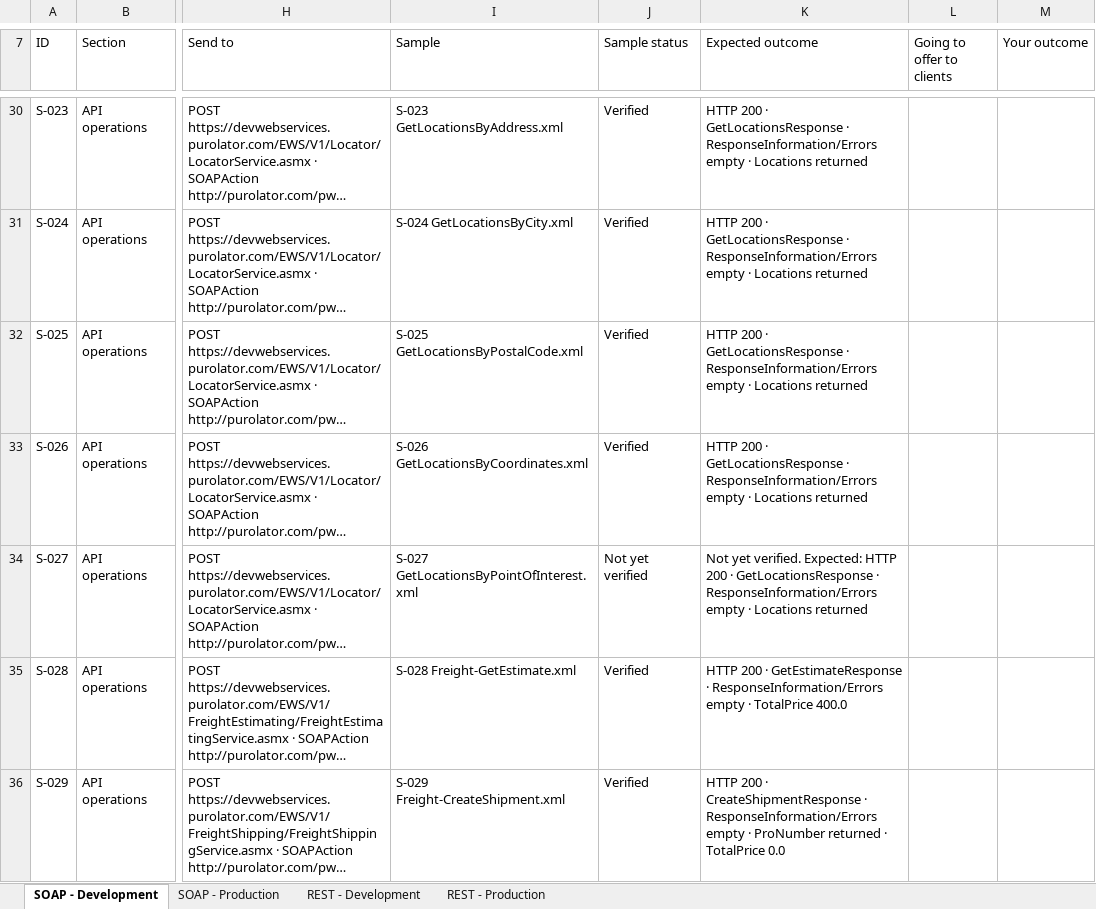
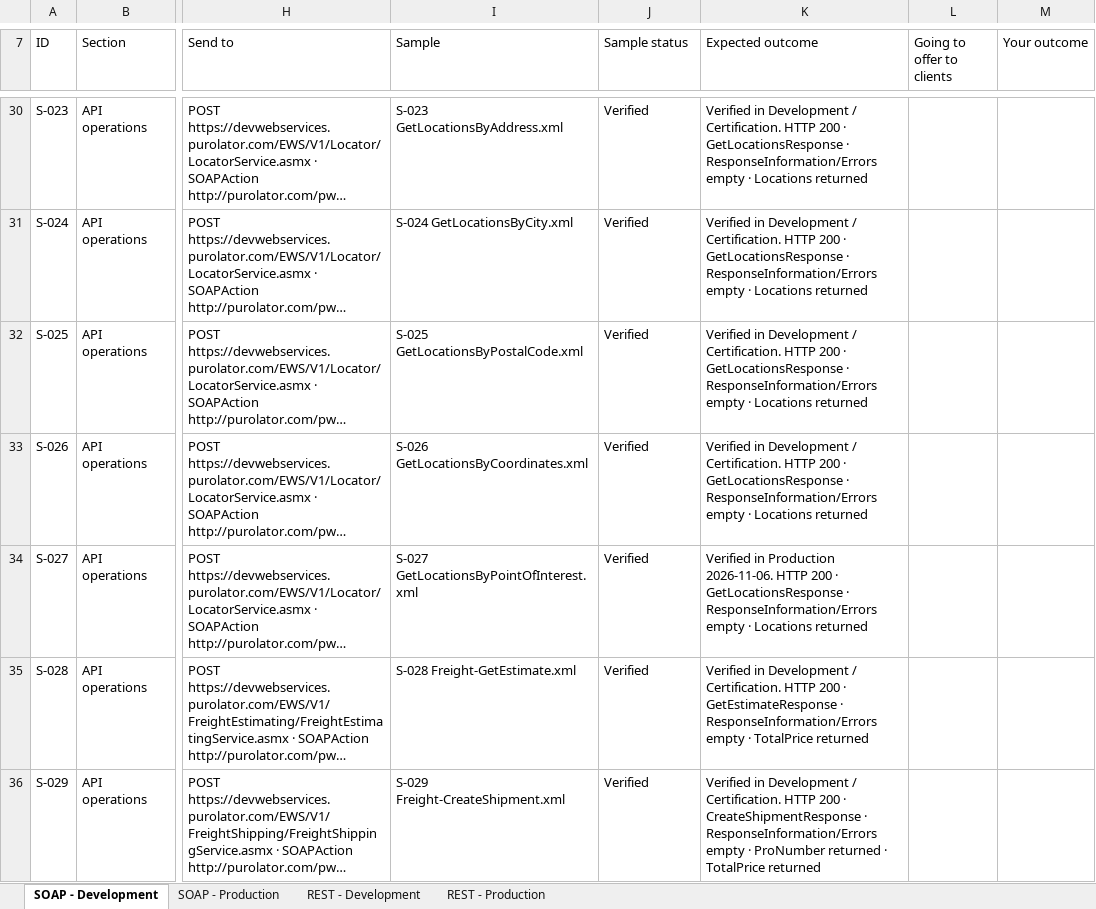
Before and after one commit to sengerr/Purolator_Certification_Testing, an Excel workbook: Purolator Certification Checklist 2026.xlsx, sheet SOAP - Development, drawn as a sheet; only a part is shown, gaps mark what is left out; long unchanged cells end in …; values as stored, in another font and other column widths than the file's, no cell formats; charts and pictures not drawn; the diff covers the shown part only; the diff names each change by its address in the sheet, - before the commit and + after, or states it on an @@ line.

```diff
--- a/Purolator Certification Checklist 2026.xlsx (sheet SOAP - Development)
+++ b/Purolator Certification Checklist 2026.xlsx (sheet SOAP - Development)
-K30:K33 (Expected outcome): HTTP 200…
+K30:K33 (Expected outcome): Verified in Development / Certification. HTTP 200…
-J34 (Sample status): Not yet verified
+J34 (Sample status): Verified
-K34 (Expected outcome): Not yet verified. Expected: HTTP 200…
+K34 (Expected outcome): Verified in Production 2026-11-06. HTTP 200…
-K35 (Expected outcome): HTTP 200 · GetEstimateResponse · ResponseInformation/Errors empty · TotalPrice 400.0
+K35 (Expected outcome): Verified in Development / Certification. HTTP 200 · GetEstimateResponse · ResponseInformation/Errors empty · TotalPrice returned
-K36 (Expected outcome): HTTP 200 · CreateShipmentResponse · ResponseInformation/Errors empty · ProNumber returned · TotalPrice 0.0
+K36 (Expected outcome): Verified in Development / Certification. HTTP 200 · CreateShipmentResponse · ResponseInformation/Errors empty · ProNumber returned · TotalPrice returned
```
Also changed, not shown: 224 edited cells elsewhere in this sheet, sheet REST - Development, sheet REST - Production, sheet SOAP - Production, cell formats, 16 other files.
